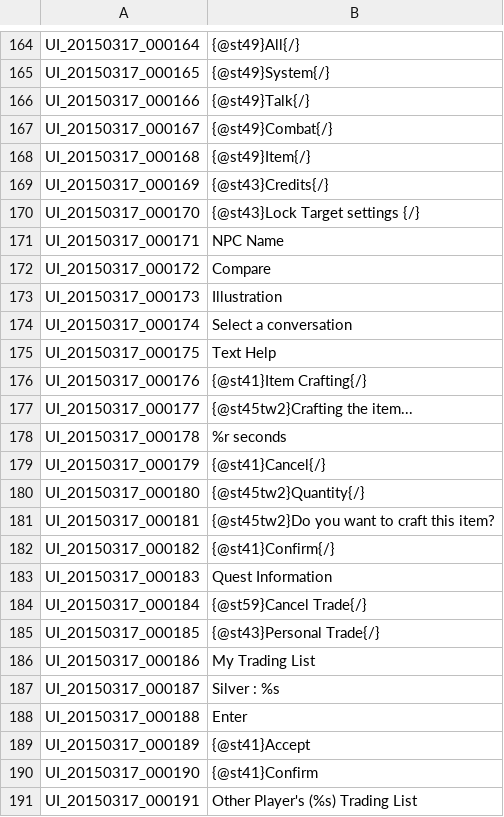
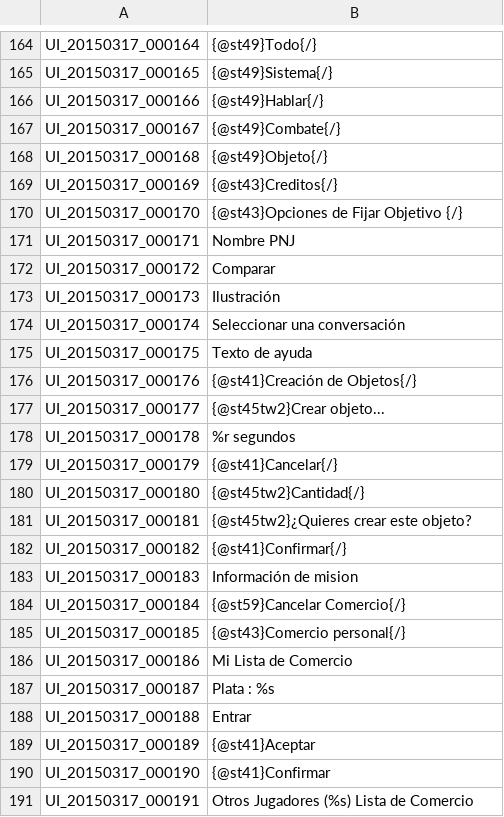
Before and after one commit to TreeOfSavior-Spanish/Spanish-Patch, a TSV file: Spanish/UI.tsv, drawn as a sheet; only a part is shown, gaps mark what is left out; the diff covers the shown part only; the diff names each change by its address in the sheet, - before the commit and + after, or states it on an @@ line.

```diff
--- a/Spanish/UI.tsv
+++ b/Spanish/UI.tsv
-B164: {@st49}All{/}
+B164: {@st49}Todo{/}
-B165: {@st49}System{/}
+B165: {@st49}Sistema{/}
-B166: {@st49}Talk{/}
+B166: {@st49}Hablar{/}
-B167: {@st49}Combat{/}
+B167: {@st49}Combate{/}
-B168: {@st49}Item{/}
+B168: {@st49}Objeto{/}
-B169: {@st43}Credits{/}
+B169: {@st43}Creditos{/}
-B170: {@st43}Lock Target settings {/}
+B170: {@st43}Opciones de Fijar Objetivo {/}
-B171: NPC Name
+B171: Nombre PNJ
-B172: Compare
+B172: Comparar
-B173: Illustration
+B173: Ilustración
-B174: Select a conversation
+B174: Seleccionar una conversación
-B175: Text Help
+B175: Texto de ayuda
-B176: {@st41}Item Crafting{/}
+B176: {@st41}Creación de Objetos{/}
-B177: {@st45tw2}Crafting the item...
+B177: {@st45tw2}Crear objeto...
-B178: %r seconds
+B178: %r segundos
-B179: {@st41}Cancel{/}
+B179: {@st41}Cancelar{/}
-B180: {@st45tw2}Quantity{/}
+B180: {@st45tw2}Cantidad{/}
-B181: {@st45tw2}Do you want to craft this item?
+B181: {@st45tw2}¿Quieres crear este objeto?
-B182: {@st41}Confirm{/}
+B182: {@st41}Confirmar{/}
-B183: Quest Information
+B183: Información de mision
-B184: {@st59}Cancel Trade{/}
+B184: {@st59}Cancelar Comercio{/}
-B185: {@st43}Personal Trade{/}
+B185: {@st43}Comercio personal{/}
-B186: My Trading List
+B186: Mi Lista de Comercio
-B187: Silver : %s
+B187: Plata : %s
-B188: Enter
+B188: Entrar
-B189: {@st41}Accept
+B189: {@st41}Aceptar
-B190: {@st41}Confirm
+B190: {@st41}Confirmar
-B191: Other Player's (%s) Trading List
+B191: Otros Jugadores (%s) Lista de Comercio
```
Also changed, not shown: 64 edited cells elsewhere in this file.
